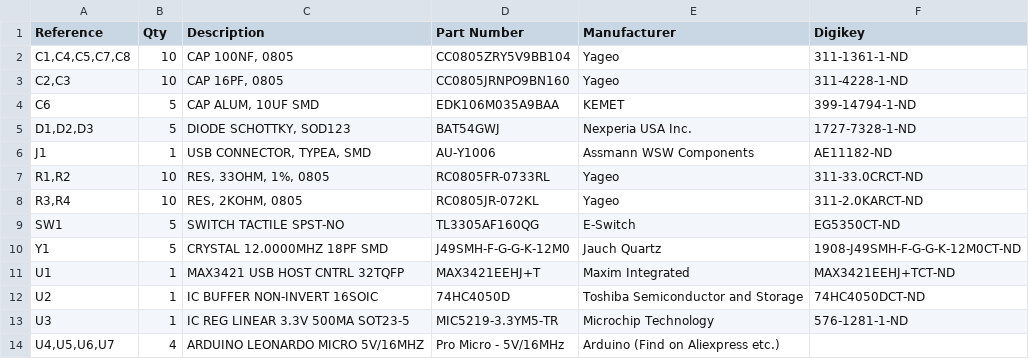
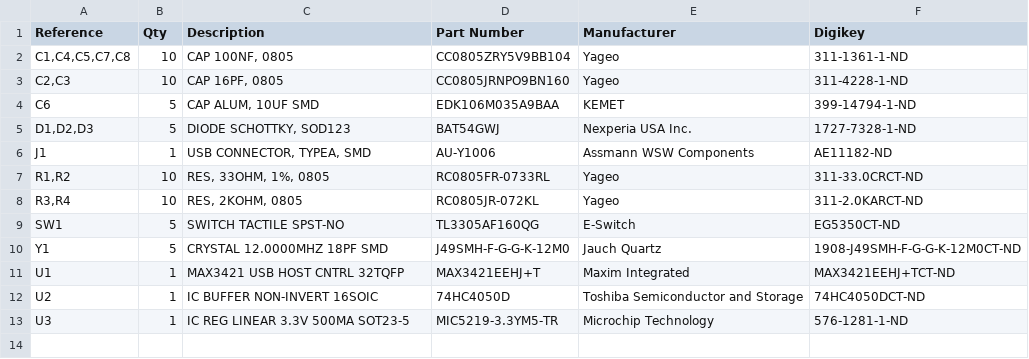
Before and after one commit to Ryzee119/ogx360, a CSV file: .kitspace/bom.csv, drawn as a sheet.

Commit message:
BOM: Remove Arduino link

```diff
--- a/.kitspace/bom.csv
+++ b/.kitspace/bom.csv
@@ -13,2 +13 @@ U2,1,IC BUFFER NON-INVERT 16SOIC,74HC4050D,Toshiba Semiconductor and Storage,74H
 U3,1,IC REG LINEAR 3.3V 500MA SOT23-5,MIC5219-3.3YM5-TR,Microchip Technology,576-1281-1-ND
-"U4,U5,U6,U7",4,ARDUINO LEONARDO MICRO 5V/16MHZ,Pro Micro - 5V/16MHz,Arduino (Find on Aliexpress etc.),
```
